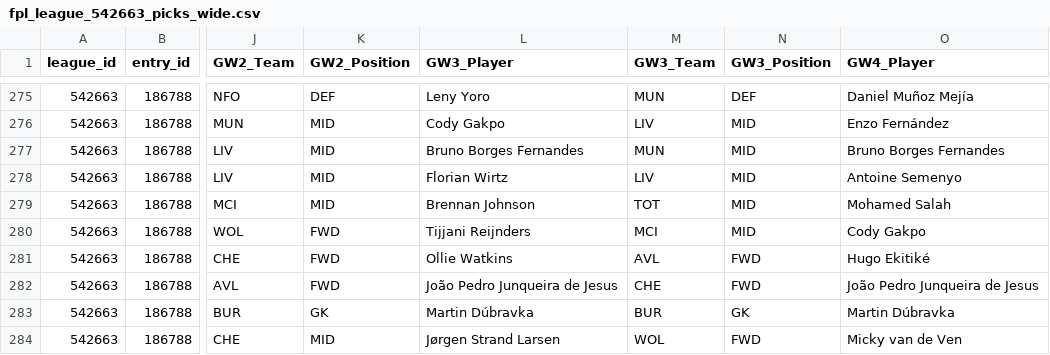
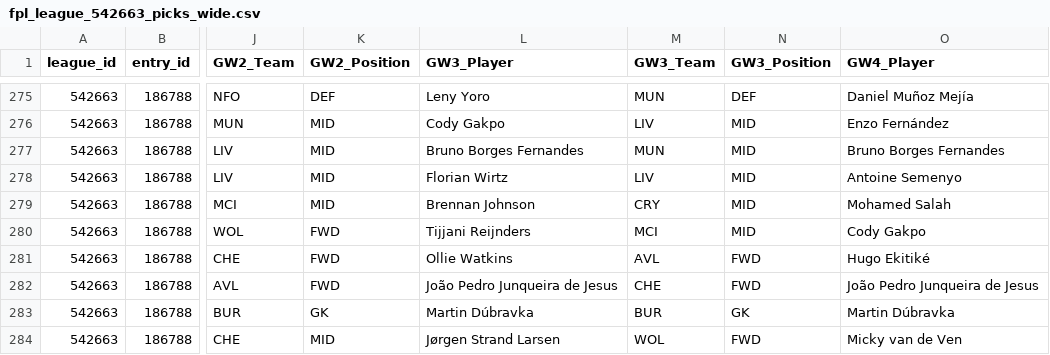
Before and after one commit to greyhoundredux/FPL, a CSV file: data/fpl_league_542663_picks_wide.csv, drawn as a sheet; only a part is shown, gaps mark what is left out; the diff covers the shown part only; the diff names each change by its address in the sheet, - before the commit and + after, or states it on an @@ line.

```diff
--- a/data/fpl_league_542663_picks_wide.csv
+++ b/data/fpl_league_542663_picks_wide.csv
-M279 (GW3_Team): TOT
+M279 (GW3_Team): CRY
```
Also changed, not shown: 25 edited cells elsewhere in this file.
